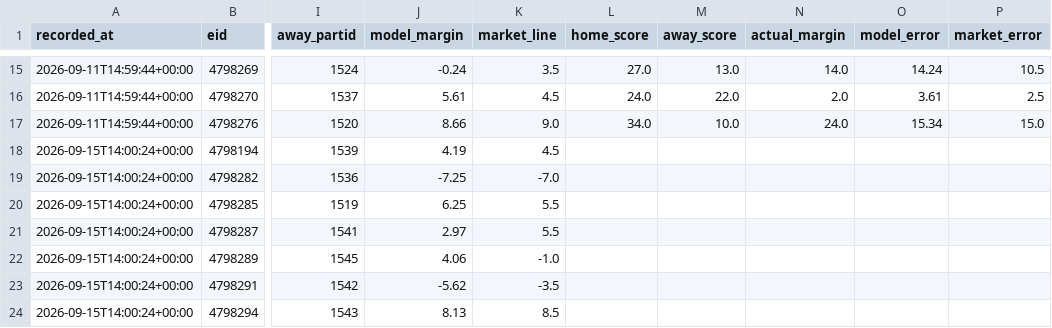
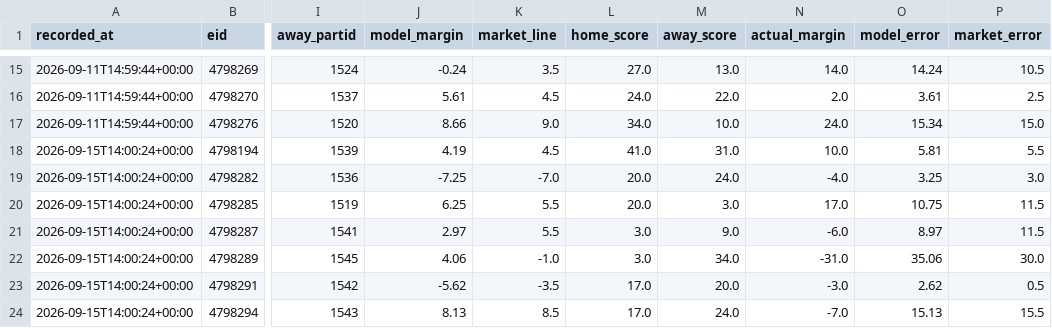
Before and after one commit to locodelamatacoco/sports-app1.1, a CSV file: model/output/projections.csv, drawn as a sheet; only a part is shown, gaps mark what is left out; the diff covers the shown part only; the diff names each change by its address in the sheet, - before the commit and + after, or states it on an @@ line.

```diff
--- a/model/output/projections.csv
+++ b/model/output/projections.csv
-L18 (home_score): (empty)
+L18 (home_score): 41.0
-M18 (away_score): (empty)
+M18 (away_score): 31.0
-N18 (actual_margin): (empty)
+N18 (actual_margin): 10.0
-O18 (model_error): (empty)
+O18 (model_error): 5.81
-P18 (market_error): (empty)
+P18 (market_error): 5.5
-L19:L20 (home_score): (empty)
+L19:L20 (home_score): 20.0
-M19 (away_score): (empty)
+M19 (away_score): 24.0
-N19 (actual_margin): (empty)
+N19 (actual_margin): -4.0
-O19 (model_error): (empty)
+O19 (model_error): 3.25
-P19 (market_error): (empty)
+P19 (market_error): 3.0
-M20 (away_score): (empty)
+M20 (away_score): 3.0
-N20 (actual_margin): (empty)
+N20 (actual_margin): 17.0
-O20 (model_error): (empty)
+O20 (model_error): 10.75
-P20:P21 (market_error): (empty)
+P20:P21 (market_error): 11.5
-L21:L22 (home_score): (empty)
+L21:L22 (home_score): 3.0
-M21 (away_score): (empty)
+M21 (away_score): 9.0
-N21 (actual_margin): (empty)
+N21 (actual_margin): -6.0
-O21 (model_error): (empty)
+O21 (model_error): 8.97
-M22 (away_score): (empty)
+M22 (away_score): 34.0
-N22 (actual_margin): (empty)
+N22 (actual_margin): -31.0
-O22 (model_error): (empty)
+O22 (model_error): 35.06
-P22 (market_error): (empty)
+P22 (market_error): 30.0
-L23:L24 (home_score): (empty)
+L23:L24 (home_score): 17.0
-M23 (away_score): (empty)
+M23 (away_score): 20.0
-N23 (actual_margin): (empty)
+N23 (actual_margin): -3.0
-O23 (model_error): (empty)
+O23 (model_error): 2.62
-P23 (market_error): (empty)
+P23 (market_error): 0.5
-M24 (away_score): (empty)
+M24 (away_score): 24.0
-N24 (actual_margin): (empty)
+N24 (actual_margin): -7.0
-O24 (model_error): (empty)
+O24 (model_error): 15.13
-P24 (market_error): (empty)
+P24 (market_error): 15.5
```
Also changed, not shown: 40 edited cells elsewhere in this file, model/output/ledger.csv.
